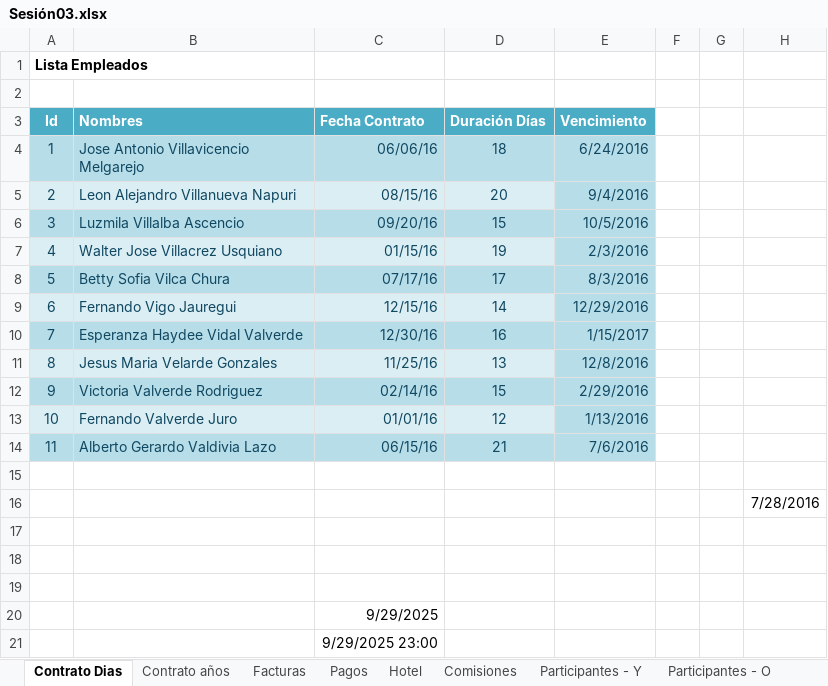
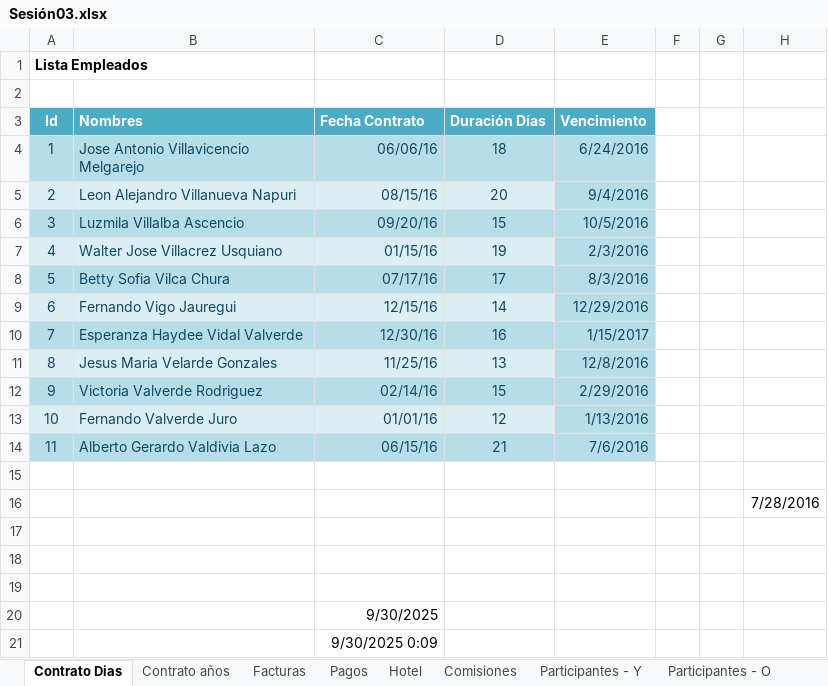
Before and after one commit to aleroses/excel, an Excel workbook: Basico/practice-files/Sesión 03/Sesión03.xlsx, sheet Contrato Dias, drawn as a sheet; values as stored, in another font and other column widths than the file's, no borders; the diff names each change by its address in the sheet, - before the commit and + after, or states it on an @@ line.

```diff
--- a/Basico/practice-files/Sesión 03/Sesión03.xlsx (sheet Contrato Dias)
+++ b/Basico/practice-files/Sesión 03/Sesión03.xlsx (sheet Contrato Dias)
-C20 (Fecha Contrato): 9/29/2025
+C20 (Fecha Contrato): 9/30/2025
-C21 (Fecha Contrato): 9/29/2025 23:00
+C21 (Fecha Contrato): 9/30/2025 0:09
```
Also changed, not shown: sheet Participantes - O, sheet Participantes - Y, sheet Comisiones, sheet Hotel, 6 other files.
